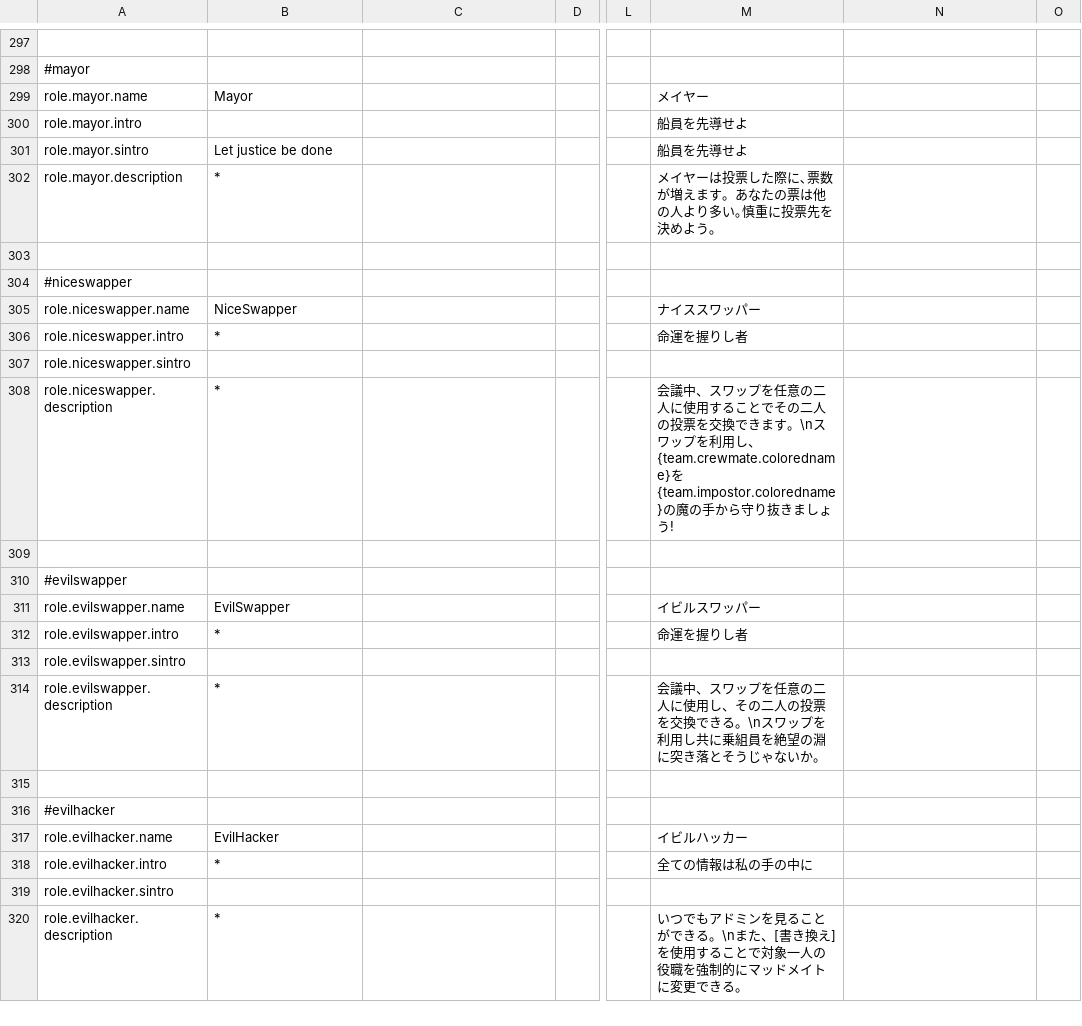
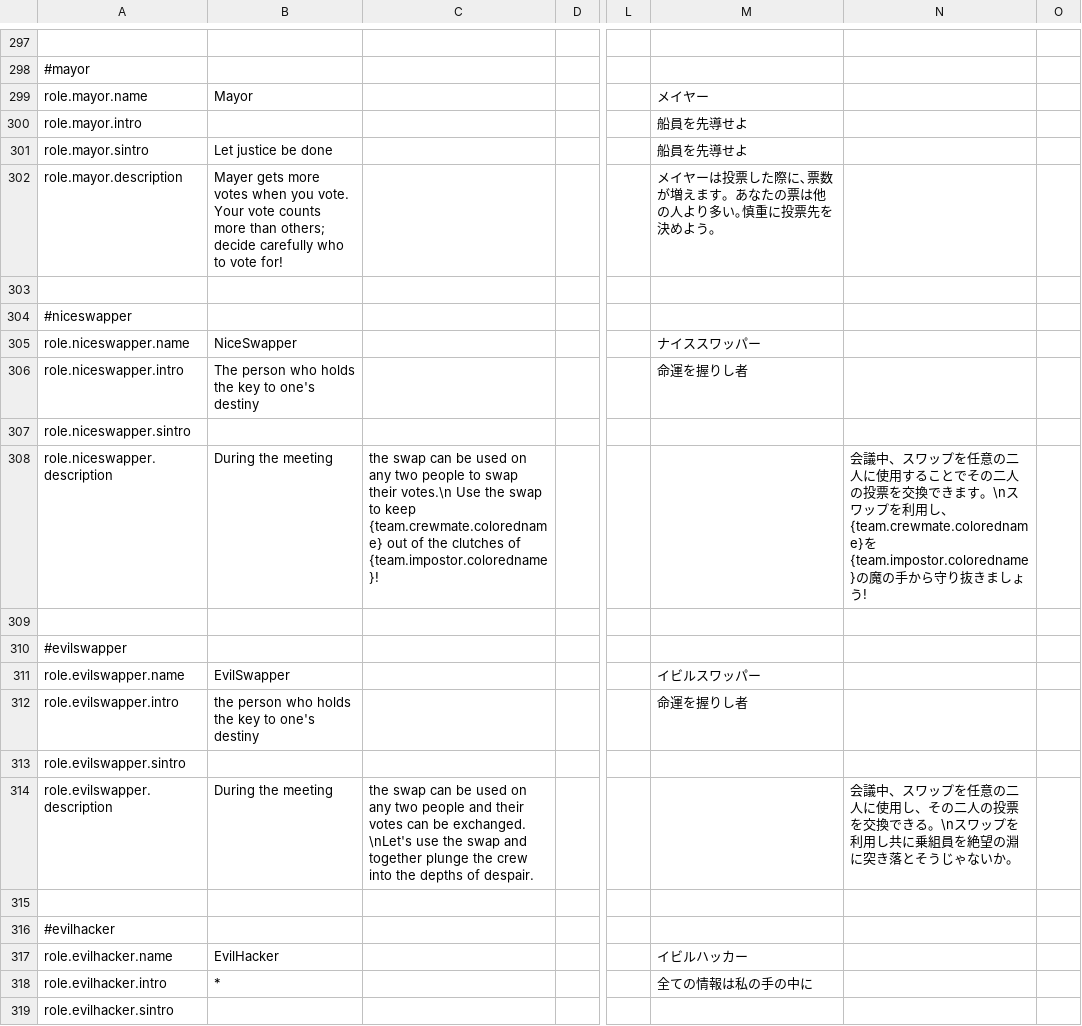
Before and after one commit to supeshio/TheSpaceRoles, a CSV file: Resources/Translation.csv, drawn as a sheet; only a part is shown, gaps mark what is left out; the shorter side is filled out with more unchanged rows; the diff covers the shown part only; the diff names each change by its address in the sheet, - before the commit and + after, or states it on an @@ line.

```diff
--- a/Resources/Translation.csv
+++ b/Resources/Translation.csv
-B302: *
+B302: Mayer gets more votes when you vote. Your vote counts more than others; decide carefully who to vote for!
-B306: *
+B306: The person who holds the key to one's destiny
-B308: *
+B308: During the meeting
-C308: (empty)
+C308: the swap can be used on any two people to swap their votes.\n Use the swap to keep {team.crewmate.coloredname} out of the clutches of {team.impostor.coloredname}!
-M308: 会議中、スワップを任意の二人に使用することでその二人の投票を交換できます。\nスワップを利用し、{team.crewmate.coloredname}を{team.impostor.coloredname}の魔の手から守り抜きましょう!
+M308: (empty)
-N308: (empty)
+N308: 会議中、スワップを任意の二人に使用することでその二人の投票を交換できます。\nスワップを利用し、{team.crewmate.coloredname}を{team.impostor.coloredname}の魔の手から守り抜きましょう!
-B312: *
+B312: the person who holds the key to one's destiny
-B314: *
+B314: During the meeting
-C314: (empty)
+C314: the swap can be used on any two people and their votes can be exchanged. \nLet's use the swap and together plunge the crew into the depths of despair.
-M314: 会議中、スワップを任意の二人に使用し、その二人の投票を交換できる。\nスワップを利用し共に乗組員を絶望の淵に突き落とそうじゃないか。
+M314: (empty)
-N314: (empty)
+N314: 会議中、スワップを任意の二人に使用し、その二人の投票を交換できる。\nスワップを利用し共に乗組員を絶望の淵に突き落とそうじゃないか。
```
Also changed, not shown: 1 added row, 1 removed row and 23 edited cells elsewhere in this file.
